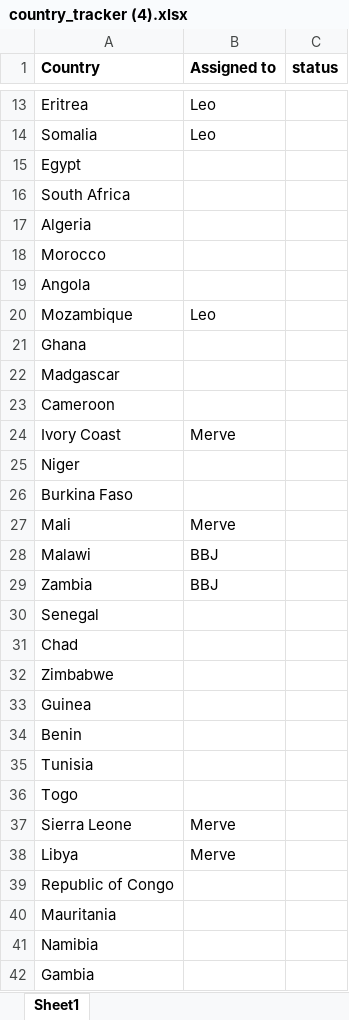
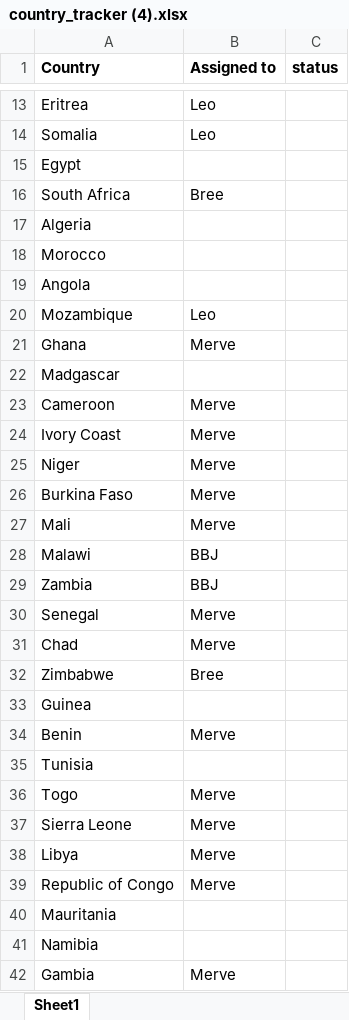
Before and after one commit to QingChang166/PolViK, an Excel workbook: country_files/country_tracker (4).xlsx, sheet Sheet1, drawn as a sheet; only a part is shown, gaps mark what is left out; values as stored, in another font and other column widths than the file's, no borders; the diff covers the shown part only; the diff names each change by its address in the sheet, - before the commit and + after, or states it on an @@ line.

Commit message:
Add files via upload

```diff
--- a/country_files/country_tracker (4).xlsx (sheet Sheet1)
+++ b/country_files/country_tracker (4).xlsx (sheet Sheet1)
-B16 (Assigned to): (empty)
+B16 (Assigned to): Bree
-B21 (Assigned to): (empty)
+B21 (Assigned to): Merve
-B23 (Assigned to): (empty)
+B23 (Assigned to): Merve
-B25:B26 (Assigned to): (empty)
+B25:B26 (Assigned to): Merve
-B30:B31 (Assigned to): (empty)
+B30:B31 (Assigned to): Merve
-B32 (Assigned to): (empty)
+B32 (Assigned to): Bree
-B34 (Assigned to): (empty)
+B34 (Assigned to): Merve
-B36 (Assigned to): (empty)
+B36 (Assigned to): Merve
-B39 (Assigned to): (empty)
+B39 (Assigned to): Merve
-B42 (Assigned to): (empty)
+B42 (Assigned to): Merve
```
Also changed, not shown: 3 edited cells elsewhere in this sheet.
